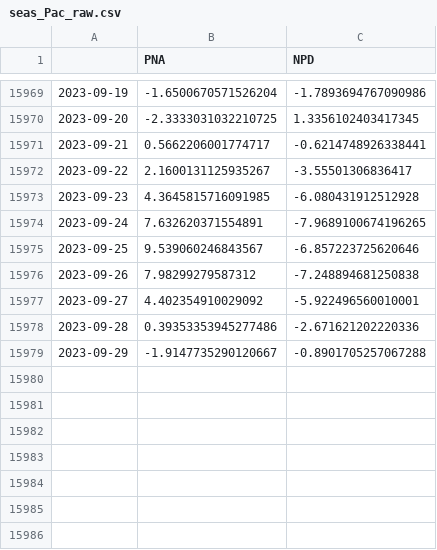
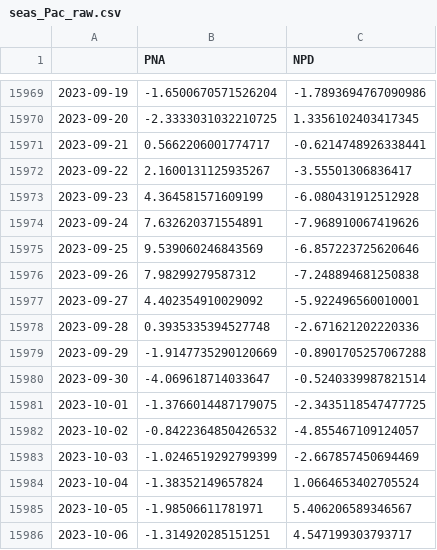
Before and after one commit to linusmagnusson/clint_ts_output, a CSV file: seas_Pac_raw.csv, drawn as a sheet; only a part is shown, gaps mark what is left out.

```diff
--- a/seas_Pac_raw.csv
+++ b/seas_Pac_raw.csv
@@ -15972,8 +15972,15 @@
 2023-09-22,2.1600131125935267,-3.55501306836417
-2023-09-23,4.3645815716091985,-6.080431912512928
-2023-09-24,7.632620371554891,-7.9689100674196265
-2023-09-25,9.539060246843567,-6.857223725620646
+2023-09-23,4.364581571609199,-6.080431912512928
+2023-09-24,7.632620371554891,-7.968910067419626
+2023-09-25,9.539060246843569,-6.857223725620646
 2023-09-26,7.98299279587312,-7.248894681250838
 2023-09-27,4.402354910029092,-5.922496560010001
-2023-09-28,0.39353353945277486,-2.671621202220336
-2023-09-29,-1.9147735290120667,-0.8901705257067288
+2023-09-28,0.3935335394527748,-2.671621202220336
+2023-09-29,-1.9147735290120669,-0.8901705257067288
+2023-09-30,-4.069618714033647,-0.5240339987821514
+2023-10-01,-1.3766014487179075,-2.3435118547477725
+2023-10-02,-0.8422364850426532,-4.855467109124057
+2023-10-03,-1.0246519292799399,-2.667857450694469
+2023-10-04,-1.38352149657824,1.0664653402705524
+2023-10-05,-1.98506611781971,5.406206589346567
+2023-10-06,-1.314920285151251,4.547199303793717
```
Also changed, not shown: area_AO1000_raw.csv, glob_2t_raw.csv, 12 other files.
